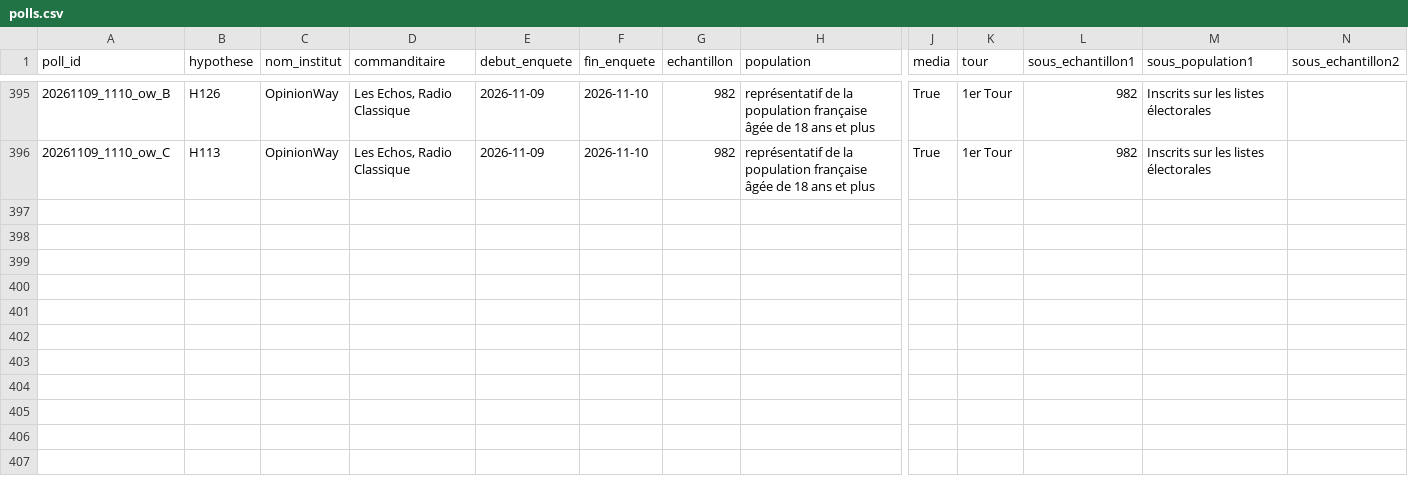
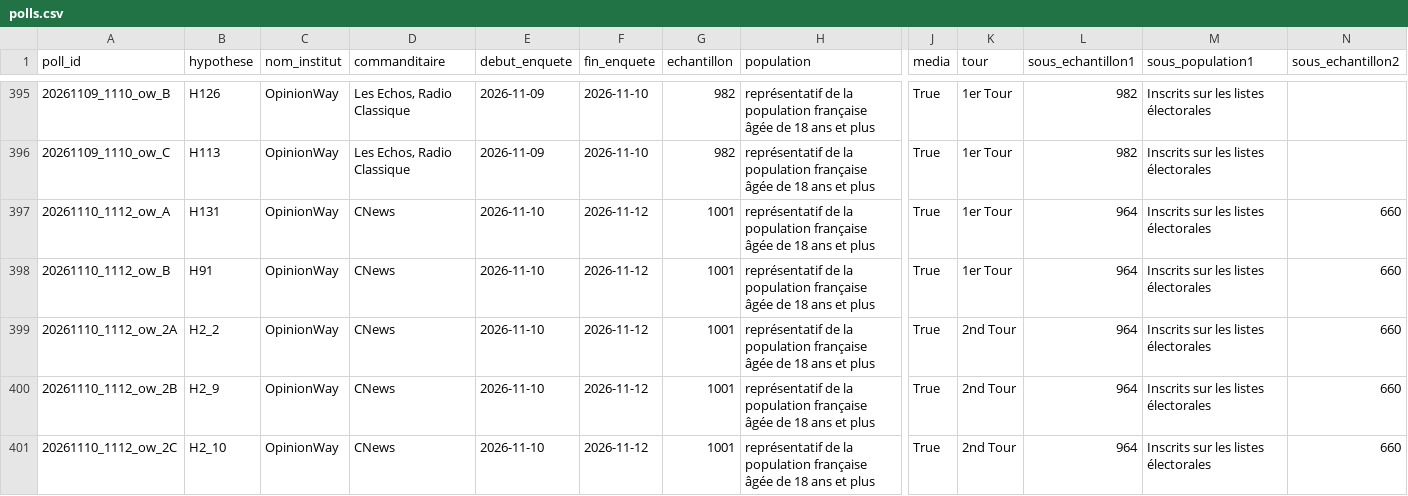
Before and after one commit to EnzoSim/rolling-2027, a CSV file: polls.csv, drawn as a sheet; only a part is shown, gaps mark what is left out; rows hold the shown columns only; the diff names each change by its address in the sheet, - before the commit and + after, or states it on an @@ line.

```diff
--- a/polls.csv
+++ b/polls.csv
+row 397: 20261110_1112_ow_A | H131 | OpinionWay | CNews | 2026-11-10 | 2026-11-12 | 1001 | représentatif de la population française âgée de 18 ans et plus | True | 1er Tour | 964 | Inscrits sur les listes électorales | 660
+row 398: 20261110_1112_ow_B | H91 | OpinionWay | CNews | 2026-11-10 | 2026-11-12 | 1001 | représentatif de la population française âgée de 18 ans et plus | True | 1er Tour | 964 | Inscrits sur les listes électorales | 660
+row 399: 20261110_1112_ow_2A | H2_2 | OpinionWay | CNews | 2026-11-10 | 2026-11-12 | 1001 | représentatif de la population française âgée de 18 ans et plus | True | 2nd Tour | 964 | Inscrits sur les listes électorales | 660
+row 400: 20261110_1112_ow_2B | H2_9 | OpinionWay | CNews | 2026-11-10 | 2026-11-12 | 1001 | représentatif de la population française âgée de 18 ans et plus | True | 2nd Tour | 964 | Inscrits sur les listes électorales | 660
+row 401: 20261110_1112_ow_2C | H2_10 | OpinionWay | CNews | 2026-11-10 | 2026-11-12 | 1001 | représentatif de la population française âgée de 18 ans et plus | True | 2nd Tour | 964 | Inscrits sur les listes électorales | 660
```
Also changed, not shown: hypotheses.csv, 5 other files.
